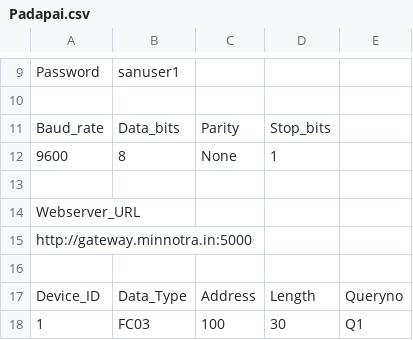
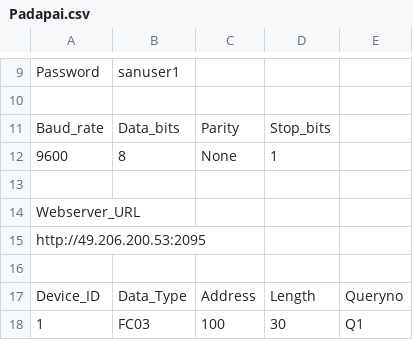
Before and after one commit to meiplchennai/iot-gateway-csv, a CSV file: Padapai.csv, drawn as a sheet; only a part is shown, gaps mark what is left out.

Commit message:
Update Padapai.csv

```diff
--- a/Padapai.csv
+++ b/Padapai.csv
@@ -14,3 +14,3 @@ Baud_rate,Data_bits,Parity,Stop_bits,
 Webserver_URL,,,,
-http://gateway.minnotra.in:5000,,,,
+http://49.206.200.53:2095,,,,
 ,,,,
```
